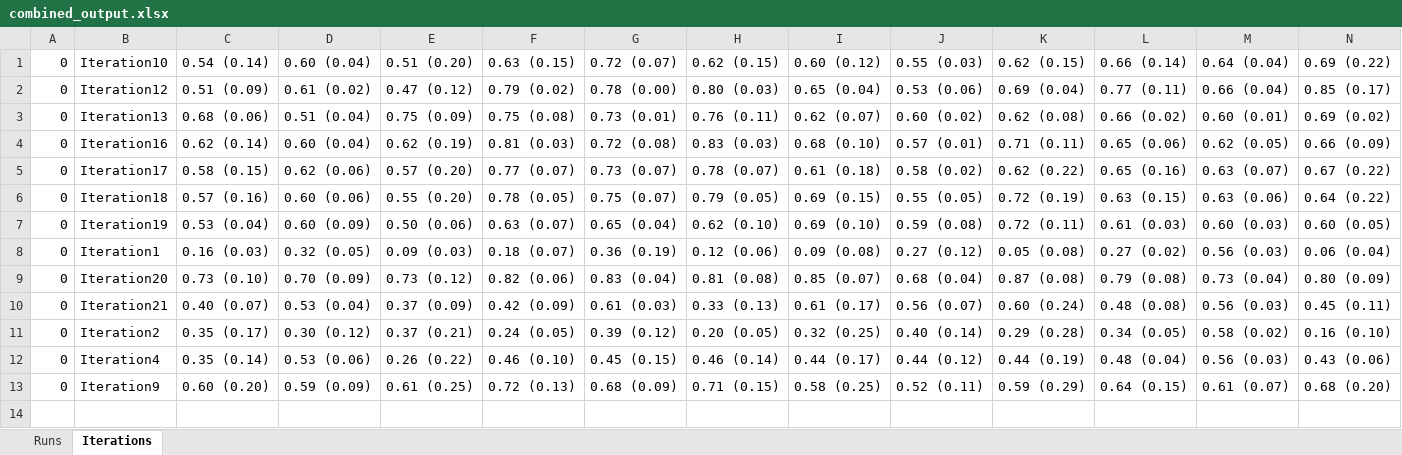
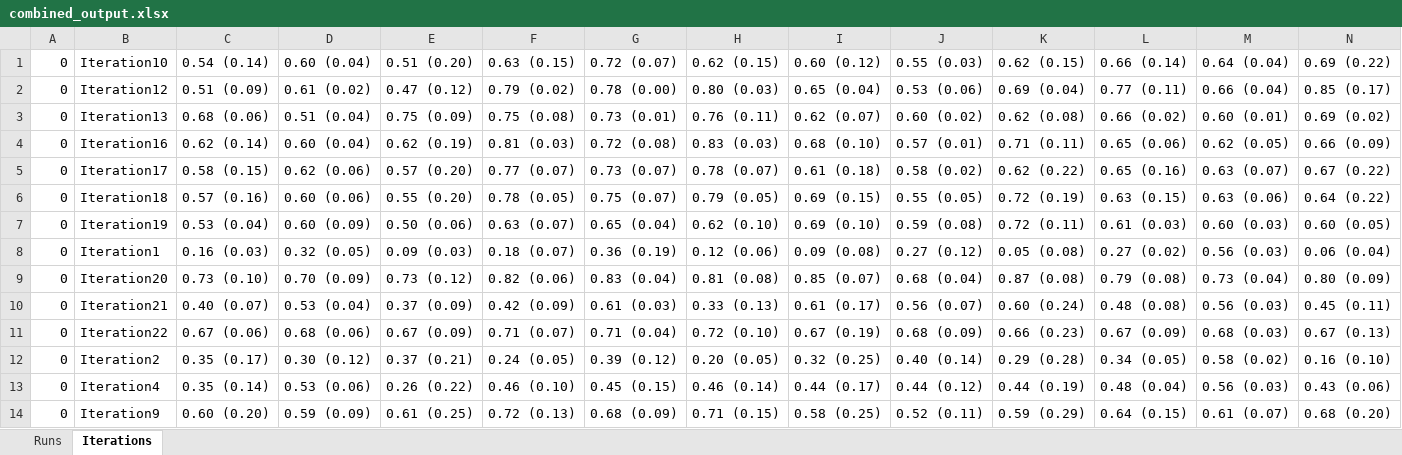
Before and after one commit to davidterroso/D, an Excel workbook: results/combined_output.xlsx, sheet Iterations, drawn as a sheet; only a part is shown; values as stored, in another font and other column widths than the file's, no borders; rows hold the shown columns only; the diff names each change by its address in the sheet, - before the commit and + after, or states it on an @@ line.

Commit message:
updated results with new iteration

```diff
--- a/results/combined_output.xlsx (sheet Iterations)
+++ b/results/combined_output.xlsx (sheet Iterations)
+row 11: 0 | Iteration22 | 0.67 (0.06) | 0.68 (0.06) | 0.67 (0.09) | 0.71 (0.07) | 0.71 (0.04) | 0.72 (0.10) | 0.67 (0.19) | 0.68 (0.09) | 0.66 (0.23) | 0.67 (0.09) | 0.68 (0.03) | 0.67 (0.13)
```
Also changed, not shown: sheet Runs, results/Results.xlsx, 6 other files.
